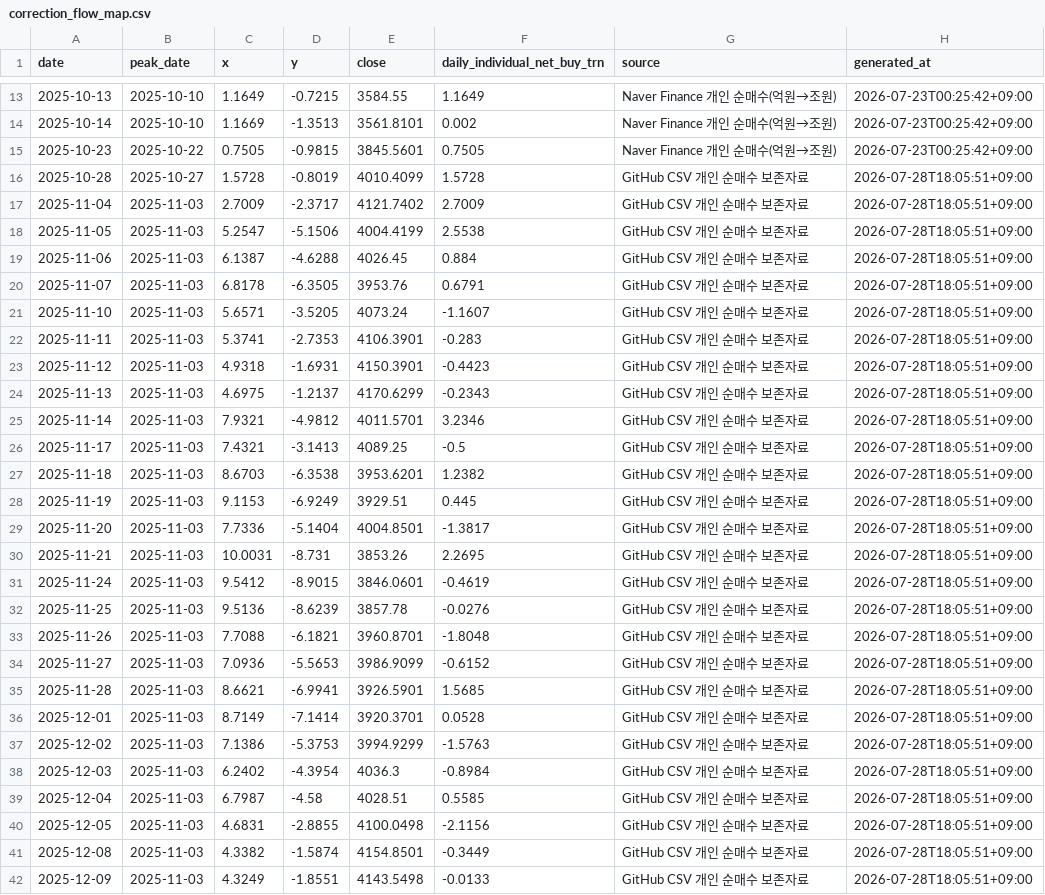
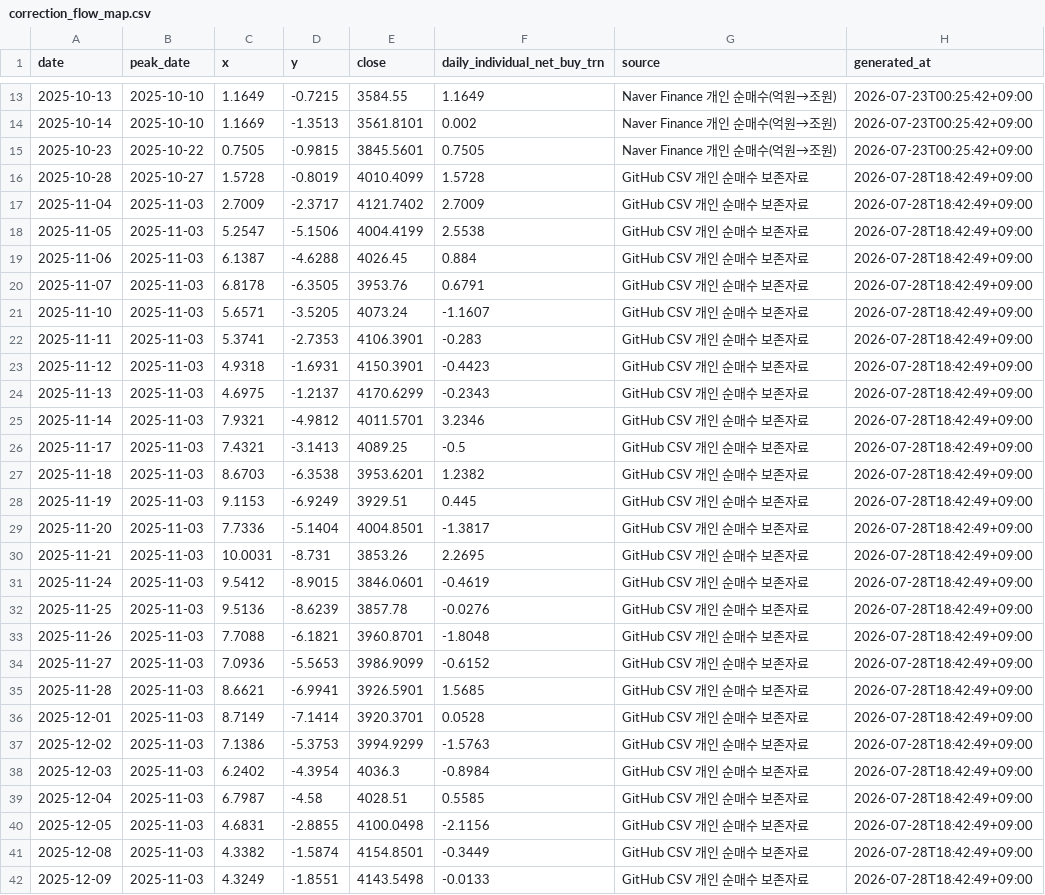
Before and after one commit to JungMin-4287/global-macro-korea-regime-dashboard, a CSV file: docs/data/correction_flow_map.csv, drawn as a sheet; only a part is shown, gaps mark what is left out; the diff covers the shown part only.

```diff
--- a/docs/data/correction_flow_map.csv
+++ b/docs/data/correction_flow_map.csv
@@ -15,28 +15,28 @@
 2025-10-23,2025-10-22,0.7505,-0.9815,3845.5601,0.7505,Naver Finance 개인 순매수(억원→조원),2026-07-23T00:25:42+09:00
-2025-10-28,2025-10-27,1.5728,-0.8019,4010.4099,1.5728,GitHub CSV 개인 순매수 보존자료,2026-07-28T18:05:51+09:00
-2025-11-04,2025-11-03,2.7009,-2.3717,4121.7402,2.7009,GitHub CSV 개인 순매수 보존자료,2026-07-28T18:05:51+09:00
-2025-11-05,2025-11-03,5.2547,-5.1506,4004.4199,2.5538,GitHub CSV 개인 순매수 보존자료,2026-07-28T18:05:51+09:00
-2025-11-06,2025-11-03,6.1387,-4.6288,4026.45,0.884,GitHub CSV 개인 순매수 보존자료,2026-07-28T18:05:51+09:00
-2025-11-07,2025-11-03,6.8178,-6.3505,3953.76,0.6791,GitHub CSV 개인 순매수 보존자료,2026-07-28T18:05:51+09:00
-2025-11-10,2025-11-03,5.6571,-3.5205,4073.24,-1.1607,GitHub CSV 개인 순매수 보존자료,2026-07-28T18:05:51+09:00
-2025-11-11,2025-11-03,5.3741,-2.7353,4106.3901,-0.283,GitHub CSV 개인 순매수 보존자료,2026-07-28T18:05:51+09:00
-2025-11-12,2025-11-03,4.9318,-1.6931,4150.3901,-0.4423,GitHub CSV 개인 순매수 보존자료,2026-07-28T18:05:51+09:00
-2025-11-13,2025-11-03,4.6975,-1.2137,4170.6299,-0.2343,GitHub CSV 개인 순매수 보존자료,2026-07-28T18:05:51+09:00
-2025-11-14,2025-11-03,7.9321,-4.9812,4011.5701,3.2346,GitHub CSV 개인 순매수 보존자료,2026-07-28T18:05:51+09:00
-2025-11-17,2025-11-03,7.4321,-3.1413,4089.25,-0.5,GitHub CSV 개인 순매수 보존자료,2026-07-28T18:05:51+09:00
-2025-11-18,2025-11-03,8.6703,-6.3538,3953.6201,1.2382,GitHub CSV 개인 순매수 보존자료,2026-07-28T18:05:51+09:00
-2025-11-19,2025-11-03,9.1153,-6.9249,3929.51,0.445,GitHub CSV 개인 순매수 보존자료,2026-07-28T18:05:51+09:00
-2025-11-20,2025-11-03,7.7336,-5.1404,4004.8501,-1.3817,GitHub CSV 개인 순매수 보존자료,2026-07-28T18:05:51+09:00
-2025-11-21,2025-11-03,10.0031,-8.731,3853.26,2.2695,GitHub CSV 개인 순매수 보존자료,2026-07-28T18:05:51+09:00
-2025-11-24,2025-11-03,9.5412,-8.9015,3846.0601,-0.4619,GitHub CSV 개인 순매수 보존자료,2026-07-28T18:05:51+09:00
-2025-11-25,2025-11-03,9.5136,-8.6239,3857.78,-0.0276,GitHub CSV 개인 순매수 보존자료,2026-07-28T18:05:51+09:00
-2025-11-26,2025-11-03,7.7088,-6.1821,3960.8701,-1.8048,GitHub CSV 개인 순매수 보존자료,2026-07-28T18:05:51+09:00
-2025-11-27,2025-11-03,7.0936,-5.5653,3986.9099,-0.6152,GitHub CSV 개인 순매수 보존자료,2026-07-28T18:05:51+09:00
-2025-11-28,2025-11-03,8.6621,-6.9941,3926.5901,1.5685,GitHub CSV 개인 순매수 보존자료,2026-07-28T18:05:51+09:00
-2025-12-01,2025-11-03,8.7149,-7.1414,3920.3701,0.0528,GitHub CSV 개인 순매수 보존자료,2026-07-28T18:05:51+09:00
-2025-12-02,2025-11-03,7.1386,-5.3753,3994.9299,-1.5763,GitHub CSV 개인 순매수 보존자료,2026-07-28T18:05:51+09:00
-2025-12-03,2025-11-03,6.2402,-4.3954,4036.3,-0.8984,GitHub CSV 개인 순매수 보존자료,2026-07-28T18:05:51+09:00
-2025-12-04,2025-11-03,6.7987,-4.58,4028.51,0.5585,GitHub CSV 개인 순매수 보존자료,2026-07-28T18:05:51+09:00
-2025-12-05,2025-11-03,4.6831,-2.8855,4100.0498,-2.1156,GitHub CSV 개인 순매수 보존자료,2026-07-28T18:05:51+09:00
-2025-12-08,2025-11-03,4.3382,-1.5874,4154.8501,-0.3449,GitHub CSV 개인 순매수 보존자료,2026-07-28T18:05:51+09:00
-2025-12-09,2025-11-03,4.3249,-1.8551,4143.5498,-0.0133,GitHub CSV 개인 순매수 보존자료,2026-07-28T18:05:51+09:00
+2025-10-28,2025-10-27,1.5728,-0.8019,4010.4099,1.5728,GitHub CSV 개인 순매수 보존자료,2026-07-28T18:42:49+09:00
+2025-11-04,2025-11-03,2.7009,-2.3717,4121.7402,2.7009,GitHub CSV 개인 순매수 보존자료,2026-07-28T18:42:49+09:00
+2025-11-05,2025-11-03,5.2547,-5.1506,4004.4199,2.5538,GitHub CSV 개인 순매수 보존자료,2026-07-28T18:42:49+09:00
+2025-11-06,2025-11-03,6.1387,-4.6288,4026.45,0.884,GitHub CSV 개인 순매수 보존자료,2026-07-28T18:42:49+09:00
+2025-11-07,2025-11-03,6.8178,-6.3505,3953.76,0.6791,GitHub CSV 개인 순매수 보존자료,2026-07-28T18:42:49+09:00
+2025-11-10,2025-11-03,5.6571,-3.5205,4073.24,-1.1607,GitHub CSV 개인 순매수 보존자료,2026-07-28T18:42:49+09:00
+2025-11-11,2025-11-03,5.3741,-2.7353,4106.3901,-0.283,GitHub CSV 개인 순매수 보존자료,2026-07-28T18:42:49+09:00
+2025-11-12,2025-11-03,4.9318,-1.6931,4150.3901,-0.4423,GitHub CSV 개인 순매수 보존자료,2026-07-28T18:42:49+09:00
+2025-11-13,2025-11-03,4.6975,-1.2137,4170.6299,-0.2343,GitHub CSV 개인 순매수 보존자료,2026-07-28T18:42:49+09:00
+2025-11-14,2025-11-03,7.9321,-4.9812,4011.5701,3.2346,GitHub CSV 개인 순매수 보존자료,2026-07-28T18:42:49+09:00
+2025-11-17,2025-11-03,7.4321,-3.1413,4089.25,-0.5,GitHub CSV 개인 순매수 보존자료,2026-07-28T18:42:49+09:00
+2025-11-18,2025-11-03,8.6703,-6.3538,3953.6201,1.2382,GitHub CSV 개인 순매수 보존자료,2026-07-28T18:42:49+09:00
+2025-11-19,2025-11-03,9.1153,-6.9249,3929.51,0.445,GitHub CSV 개인 순매수 보존자료,2026-07-28T18:42:49+09:00
+2025-11-20,2025-11-03,7.7336,-5.1404,4004.8501,-1.3817,GitHub CSV 개인 순매수 보존자료,2026-07-28T18:42:49+09:00
+2025-11-21,2025-11-03,10.0031,-8.731,3853.26,2.2695,GitHub CSV 개인 순매수 보존자료,2026-07-28T18:42:49+09:00
+2025-11-24,2025-11-03,9.5412,-8.9015,3846.0601,-0.4619,GitHub CSV 개인 순매수 보존자료,2026-07-28T18:42:49+09:00
+2025-11-25,2025-11-03,9.5136,-8.6239,3857.78,-0.0276,GitHub CSV 개인 순매수 보존자료,2026-07-28T18:42:49+09:00
+2025-11-26,2025-11-03,7.7088,-6.1821,3960.8701,-1.8048,GitHub CSV 개인 순매수 보존자료,2026-07-28T18:42:49+09:00
+2025-11-27,2025-11-03,7.0936,-5.5653,3986.9099,-0.6152,GitHub CSV 개인 순매수 보존자료,2026-07-28T18:42:49+09:00
+2025-11-28,2025-11-03,8.6621,-6.9941,3926.5901,1.5685,GitHub CSV 개인 순매수 보존자료,2026-07-28T18:42:49+09:00
+2025-12-01,2025-11-03,8.7149,-7.1414,3920.3701,0.0528,GitHub CSV 개인 순매수 보존자료,2026-07-28T18:42:49+09:00
+2025-12-02,2025-11-03,7.1386,-5.3753,3994.9299,-1.5763,GitHub CSV 개인 순매수 보존자료,2026-07-28T18:42:49+09:00
+2025-12-03,2025-11-03,6.2402,-4.3954,4036.3,-0.8984,GitHub CSV 개인 순매수 보존자료,2026-07-28T18:42:49+09:00
+2025-12-04,2025-11-03,6.7987,-4.58,4028.51,0.5585,GitHub CSV 개인 순매수 보존자료,2026-07-28T18:42:49+09:00
+2025-12-05,2025-11-03,4.6831,-2.8855,4100.0498,-2.1156,GitHub CSV 개인 순매수 보존자료,2026-07-28T18:42:49+09:00
+2025-12-08,2025-11-03,4.3382,-1.5874,4154.8501,-0.3449,GitHub CSV 개인 순매수 보존자료,2026-07-28T18:42:49+09:00
+2025-12-09,2025-11-03,4.3249,-1.8551,4143.5498,-0.0133,GitHub CSV 개인 순매수 보존자료,2026-07-28T18:42:49+09:00
```
Also changed, not shown: 99 edited cells elsewhere in this file, docs/data/daily_archive.csv, docs/data/foreign_net_buy_history.csv, 4 other files.
